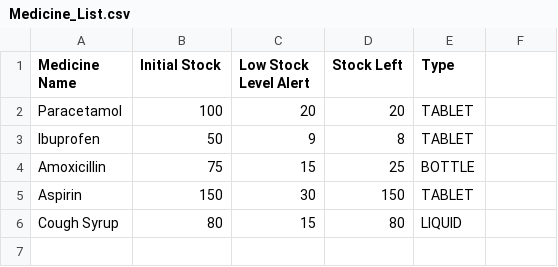
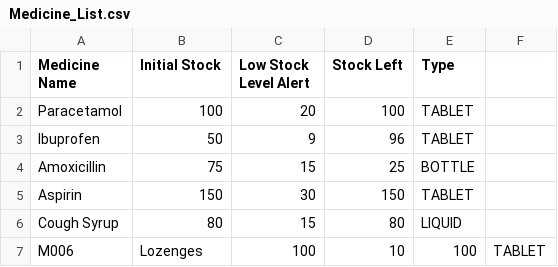
Before and after one commit to kritp03/SC2002-HMS-Group3, a CSV file: HMS/data/Medicine_List.csv, drawn as a sheet.

```diff
--- a/HMS/data/Medicine_List.csv
+++ b/HMS/data/Medicine_List.csv
@@ -1,4 +1,4 @@
 Medicine Name,Initial Stock,Low Stock Level Alert,Stock Left,Type
-Paracetamol,100,20,20,TABLET
-Ibuprofen,50,9,8,TABLET
+Paracetamol,100,20,100,TABLET
+Ibuprofen,50,9,96,TABLET
 Amoxicillin,75,15,25,BOTTLE
@@ -6 +6,2 @@ Aspirin,150,30,150,TABLET
 Cough Syrup,80,15,80,LIQUID
+M006,Lozenges,100,10,100,TABLET
```
Also changed, not shown: HMS/data/Prescription_List.csv, HMS/data/Replenishment_Request.csv, 10 other files.
